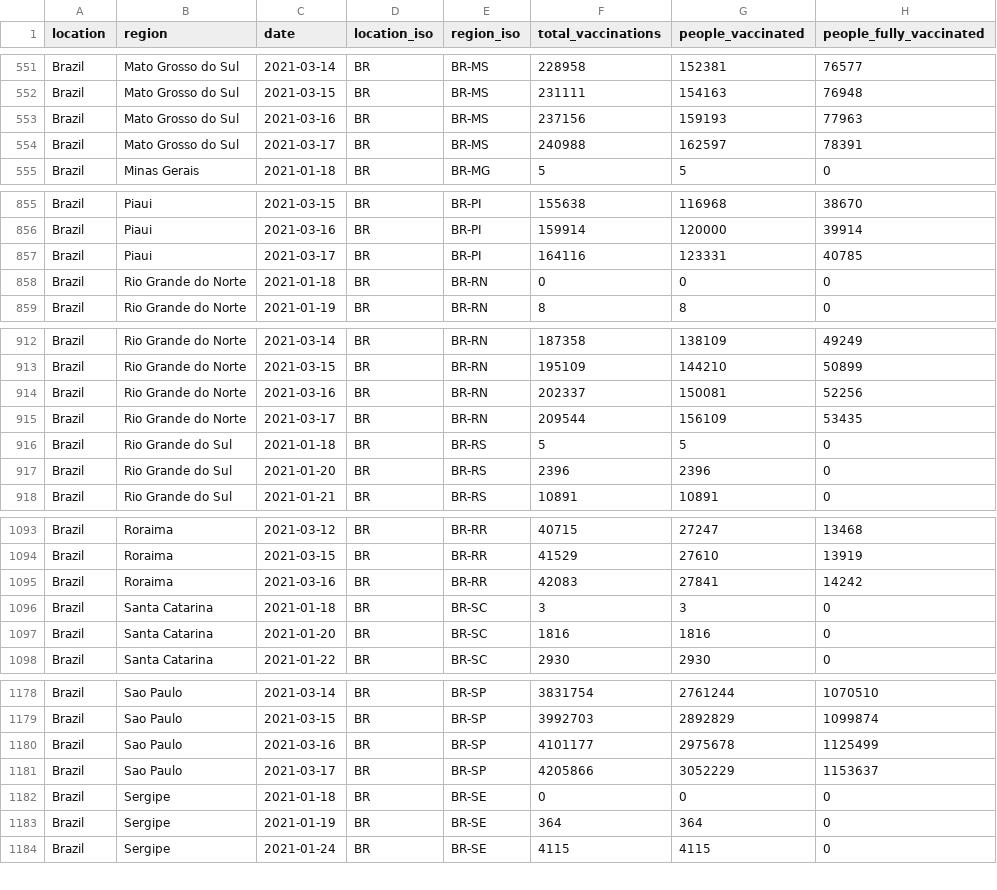
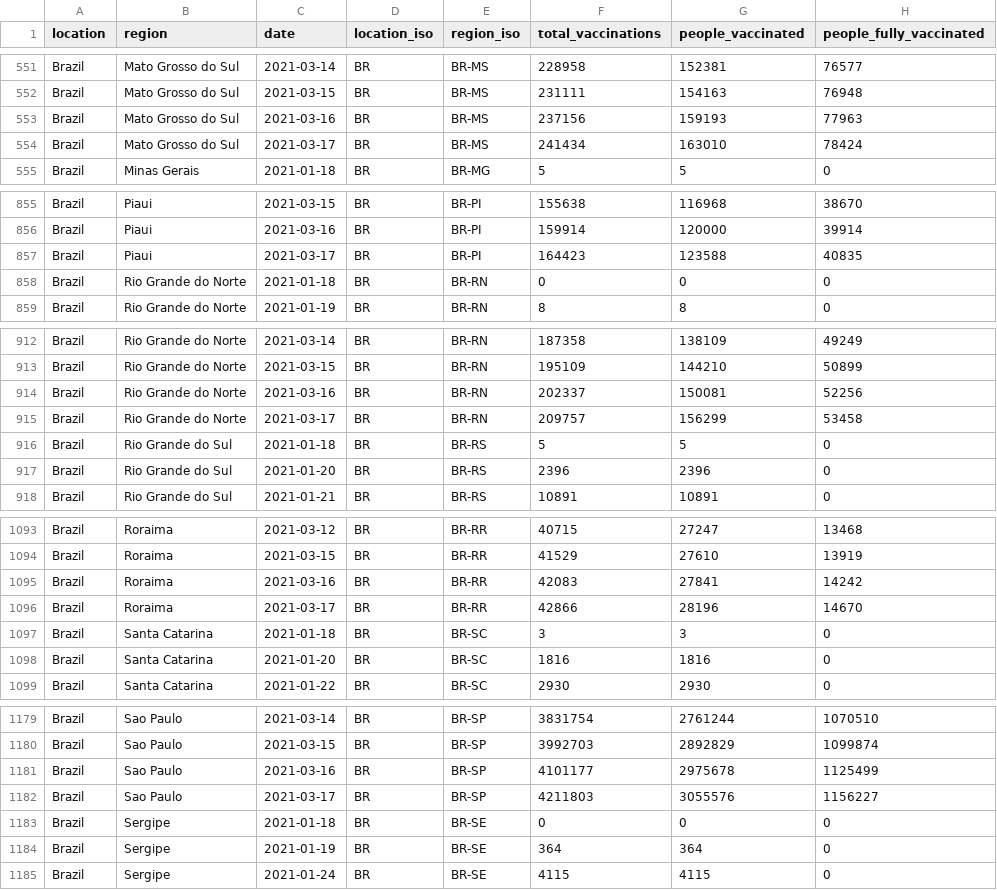
Before and after one commit to sociepy/covid19-vaccination-subnational, a CSV file: data/countries/Brazil.csv, drawn as a sheet; only a part is shown, gaps mark what is left out.

```diff
--- a/data/countries/Brazil.csv
+++ b/data/countries/Brazil.csv
@@ -553,3 +553,3 @@ Brazil,Mato Grosso do Sul,2021-03-15,BR,BR-MS,231111,154163,76948
 Brazil,Mato Grosso do Sul,2021-03-16,BR,BR-MS,237156,159193,77963
-Brazil,Mato Grosso do Sul,2021-03-17,BR,BR-MS,240988,162597,78391
+Brazil,Mato Grosso do Sul,2021-03-17,BR,BR-MS,241434,163010,78424
 Brazil,Minas Gerais,2021-01-18,BR,BR-MG,5,5,0
@@ -856,3 +856,3 @@ Brazil,Piaui,2021-03-15,BR,BR-PI,155638,116968,38670
 Brazil,Piaui,2021-03-16,BR,BR-PI,159914,120000,39914
-Brazil,Piaui,2021-03-17,BR,BR-PI,164116,123331,40785
+Brazil,Piaui,2021-03-17,BR,BR-PI,164423,123588,40835
 Brazil,Rio Grande do Norte,2021-01-18,BR,BR-RN,0,0,0
@@ -914,3 +914,3 @@ Brazil,Rio Grande do Norte,2021-03-15,BR,BR-RN,195109,144210,50899
 Brazil,Rio Grande do Norte,2021-03-16,BR,BR-RN,202337,150081,52256
-Brazil,Rio Grande do Norte,2021-03-17,BR,BR-RN,209544,156109,53435
+Brazil,Rio Grande do Norte,2021-03-17,BR,BR-RN,209757,156299,53458
 Brazil,Rio Grande do Sul,2021-01-18,BR,BR-RS,5,5,0
@@ -1095,2 +1095,3 @@ Brazil,Roraima,2021-03-15,BR,BR-RR,41529,27610,13919
 Brazil,Roraima,2021-03-16,BR,BR-RR,42083,27841,14242
+Brazil,Roraima,2021-03-17,BR,BR-RR,42866,28196,14670
 Brazil,Santa Catarina,2021-01-18,BR,BR-SC,3,3,0
@@ -1180,3 +1181,3 @@ Brazil,Sao Paulo,2021-03-15,BR,BR-SP,3992703,2892829,1099874
 Brazil,Sao Paulo,2021-03-16,BR,BR-SP,4101177,2975678,1125499
-Brazil,Sao Paulo,2021-03-17,BR,BR-SP,4205866,3052229,1153637
+Brazil,Sao Paulo,2021-03-17,BR,BR-SP,4211803,3055576,1156227
 Brazil,Sergipe,2021-01-18,BR,BR-SE,0,0,0
```
Also changed, not shown: data/countries/Australia.csv, data/countries/Canada.csv, 10 other files.
